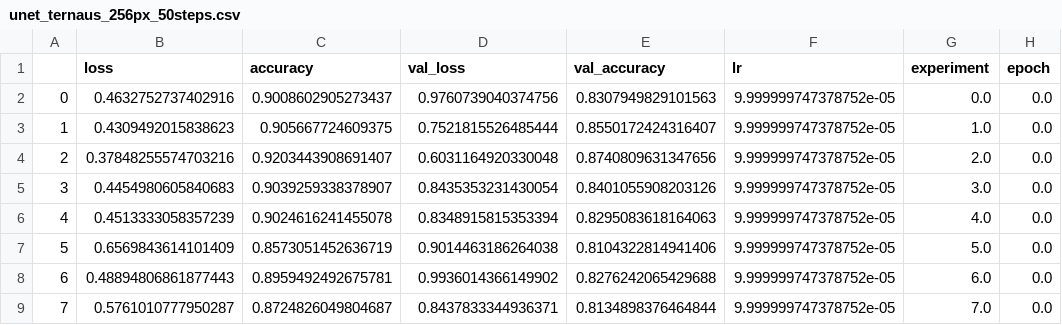
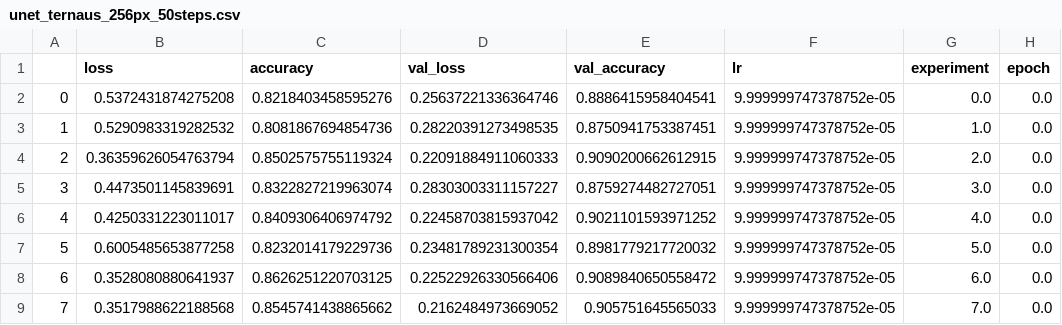
Before and after one commit to scalemailted/isbi-2012-analysis, a CSV file: results/unet_ternaus_256px_50steps.csv, drawn as a sheet; only a part is shown; the diff covers the shown part only.

```diff
--- a/results/unet_ternaus_256px_50steps.csv
+++ b/results/unet_ternaus_256px_50steps.csv
@@ -1,9 +1,9 @@
 ,loss,accuracy,val_loss,val_accuracy,lr,experiment,epoch
-0,0.4632752737402916,0.9008602905273437,0.9760739040374756,0.8307949829101563,9.999999747378752e-05,0.0,0.0
-1,0.4309492015838623,0.905667724609375,0.7521815526485444,0.8550172424316407,9.999999747378752e-05,1.0,0.0
-2,0.37848255574703216,0.9203443908691407,0.6031164920330048,0.8740809631347656,9.999999747378752e-05,2.0,0.0
-3,0.4454980605840683,0.9039259338378907,0.8435353231430054,0.8401055908203126,9.999999747378752e-05,3.0,0.0
-4,0.4513333058357239,0.9024616241455078,0.8348915815353394,0.8295083618164063,9.999999747378752e-05,4.0,0.0
-5,0.6569843614101409,0.8573051452636719,0.9014463186264038,0.8104322814941406,9.999999747378752e-05,5.0,0.0
-6,0.48894806861877443,0.8959492492675781,0.9936014366149902,0.8276242065429688,9.999999747378752e-05,6.0,0.0
-7,0.5761010777950287,0.8724826049804687,0.8437833344936371,0.8134898376464844,9.999999747378752e-05,7.0,0.0
+0,0.5372431874275208,0.8218403458595276,0.25637221336364746,0.8886415958404541,9.999999747378752e-05,0.0,0.0
+1,0.5290983319282532,0.8081867694854736,0.28220391273498535,0.8750941753387451,9.999999747378752e-05,1.0,0.0
+2,0.36359626054763794,0.8502575755119324,0.22091884911060333,0.9090200662612915,9.999999747378752e-05,2.0,0.0
+3,0.4473501145839691,0.8322827219963074,0.28303003311157227,0.8759274482727051,9.999999747378752e-05,3.0,0.0
+4,0.4250331223011017,0.8409306406974792,0.22458703815937042,0.9021101593971252,9.999999747378752e-05,4.0,0.0
+5,0.6005485653877258,0.8232014179229736,0.23481789231300354,0.8981779217720032,9.999999747378752e-05,5.0,0.0
+6,0.3528080880641937,0.8626251220703125,0.22522926330566406,0.9089840650558472,9.999999747378752e-05,6.0,0.0
+7,0.3517988622188568,0.8545741438865662,0.2162484973669052,0.905751645565033,9.999999747378752e-05,7.0,0.0
```
Also changed, not shown: 48 edited cells elsewhere in this file, results/unet_ternaus_bn_256px_50steps.csv, results/unet_ternaus_drop_256px_50steps.csv, 6 other files.
